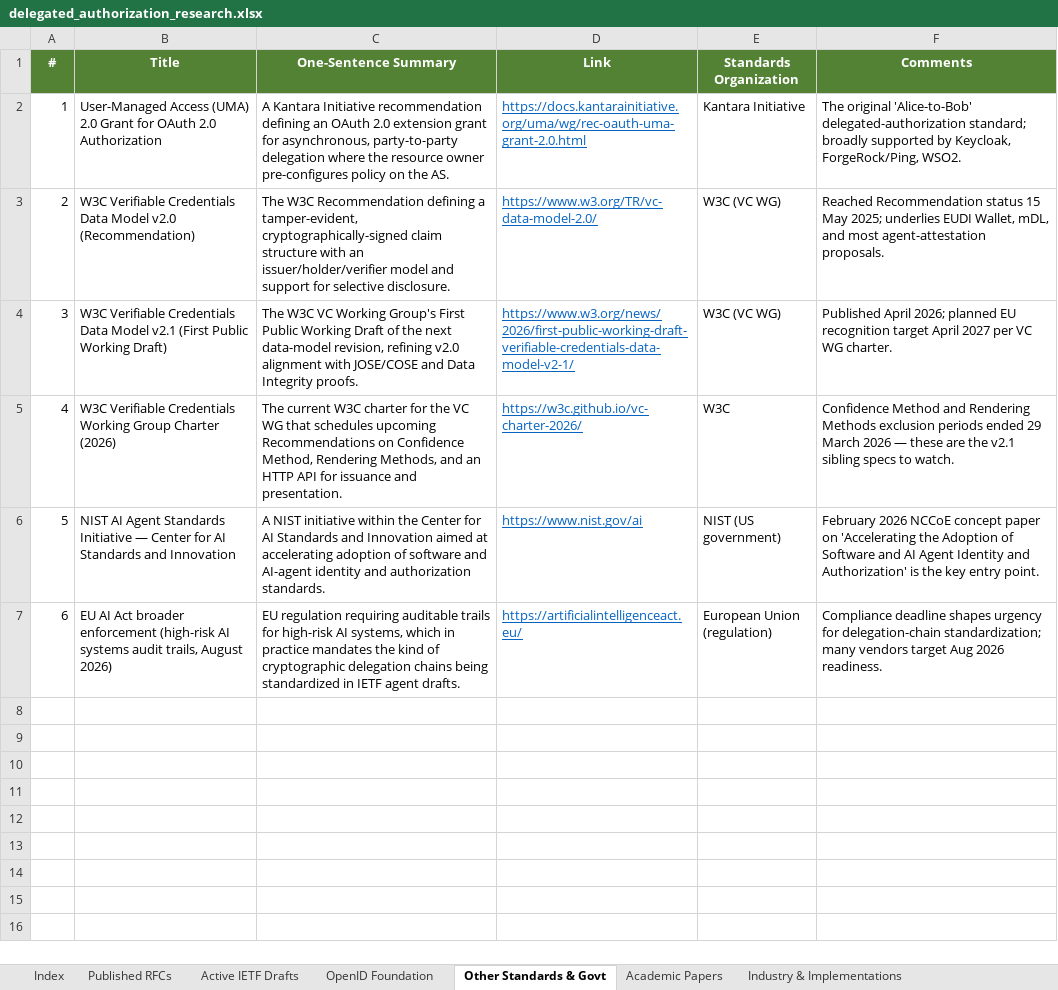
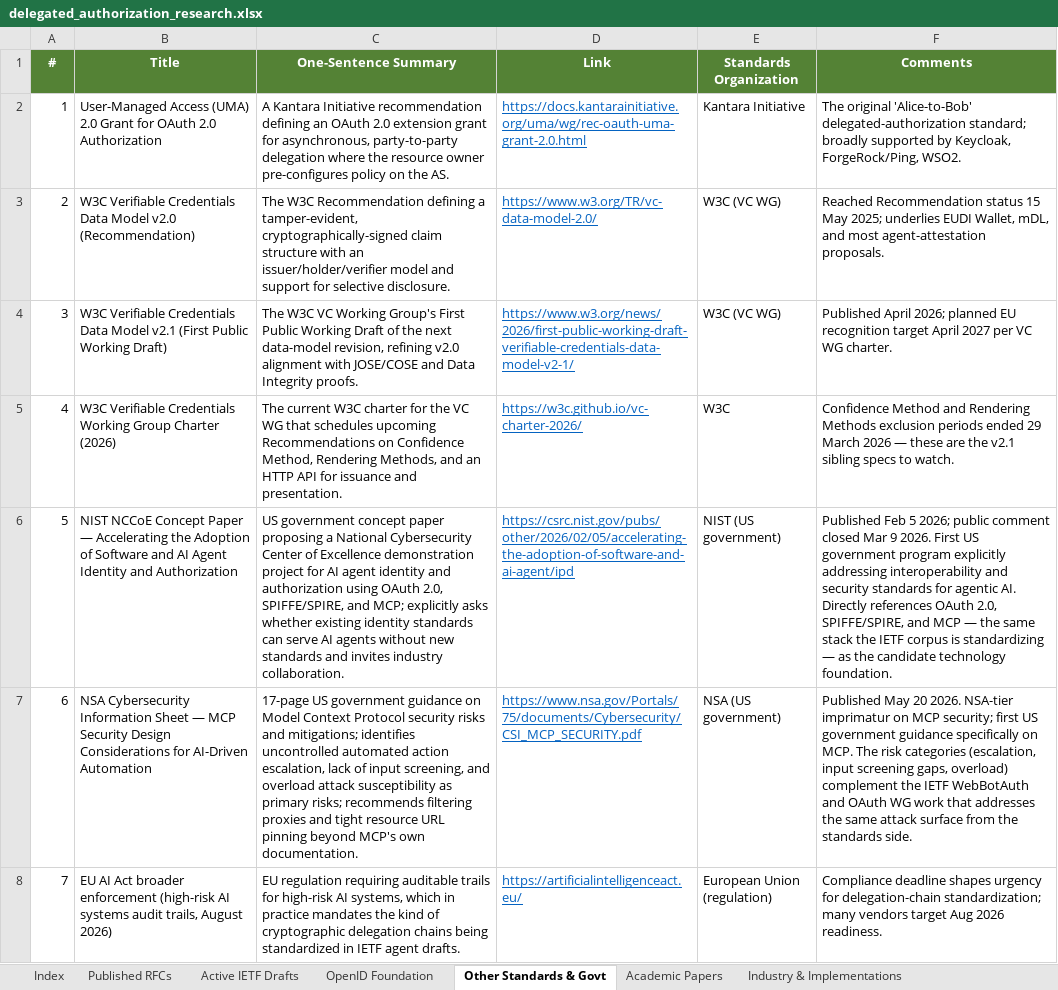
Before and after one commit to gffletch/da_research, an Excel workbook: delegated_authorization_research.xlsx, sheet Other Standards & Govt, drawn as a sheet; values as stored, in another font and other column widths than the file's, no borders; removed rows and columns are numbered as before the commit, all else as after; the diff names each change by its address in the sheet, - before the commit and + after, or states it on an @@ line.

Commit message:
Expand corpus to 215 sources: IETF 126 wave + web search
Active IETF Drafts (131 → 139, +8 new):
- draft-sharma-oauth-identity-propagation-context (Cluster B, Jul 23)
- draft-sharif-x509-agent-identity-profile (Cluster I / PKI, Jul 26)
- draft-gerber-oauth-deferred-token-response (Cluster A / async, Jun 23)
- draft-chapman-a2a-mls (A2A + MLS E2E governance, Jul 28)
- draft-rampalli-pedigree (WIMSE / SPIFFE + Cedar attenuation, Apr 25)
- draft-sweeney-wimse-credential-delegation (WIMSE synthesis, Jul 28)
- draft-kumaresan-counter-sign (Cluster F / human countersig, Jul 21)
- draft-thallapelly-oasnt (Cluster F / WYSIWYG hardware PoP, Jul 24)

Revision bumps (7): identity-chaining -17, dmsc-macp -06,
schrock-ep-authorization-receipts -08, fane-opena2a-aap/aip -01,
farrel-dawn-terminology -04, akhavain-moussa-dawn-problem-statement -05,
zhu-oauth-async-delegation -04

Academic Papers (5 → 12, +7):
- Tallam (authorization propagation formalization, May 2026)
- Ibrahim & Li (compositional scope attenuation, Jun 2026)
- Wu et al. SkillScope (empirical least-privilege, May 2026)
- Yu et al. SUDP (secret-use delegation protocol, Apr 2026)
- arXiv:2603.20953 (pre-action enforcement gap, Mar 2026)
- de Witt et al. (multi-agent security challenges, 24 authors, May 2025)
- Zhou (capability-identity gap in MCP/A2A, Mar 2026)

Other Standards & Govt (6 → 7):
- NIST entry updated to specific NCCoE concept paper URL (Feb 2026)
- NSA CSI on MCP security design considerations (May 2026)

Industry & Implementations (34 → 42, +8):
- McGuinness "Mission Architecture on AAuth" (5th blog post, Mar 2026)
- Carleton/Anthropic MCP Enterprise Managed Auth / ID-JAG in prod (Jun 2026)
- Kasselman IETF 122 WIMSE takeaways (Mar 2025)
- Eve Maler on UMA for AI agents (Jul 2025)
- Justin Richer "Tangled Tokens and Authorized Agents" (May 2025)
- Dan Moore MCP auth on Stack Overflow Blog (Jan 2026)
- Rock Lambros klrc-aiagent-auth depth analysis (Mar 2026)
- Microsoft least-privilege for AI agents (Jul 2026)

Completed with the help of Claude

```diff
--- a/delegated_authorization_research.xlsx (sheet Other Standards & Govt)
+++ b/delegated_authorization_research.xlsx (sheet Other Standards & Govt)
-row 6: 5 | NIST AI Agent Standards Initiative — Center for AI Standards and Innovation | A NIST initiative within the Center for AI Standards and Innovation aimed at accelerating adoption of software and AI-agent identity and authorization standards. | https://www.nist.gov/ai | NIST (US government) | February 2026 NCCoE concept paper on 'Accelerating the Adoption of Software and AI Agent Identity and Authorization' is the key entry point.
+row 6: 5 | NIST NCCoE Concept Paper — Accelerating the Adoption of Software and AI Agent Identity and Authorization | US government concept paper proposing a National Cybersecurity Center of Excellence demonstration project for AI agent identity and authorization using OAuth 2.0, SPIFFE/SPIRE, and MCP; explicitly asks whether existing identity standards can serve AI agents without new standards and invites industry collaboration. | https://csrc.nist.gov/pubs/other/2026/02/05/accelerating-the-adoption-of-software-and-ai-agent/ipd | NIST (US government) | Published Feb 5 2026; public comment closed Mar 9 2026. First US government program explicitly addressing interoperability and security standards for agentic AI. Directly references OAuth 2.0, SPIFFE/SPIRE, and MCP — the same stack the IETF corpus is standardizing — as the candidate technology foundation.
+row 7: 6 | NSA Cybersecurity Information Sheet — MCP Security Design Considerations for AI-Driven Automation | 17-page US government guidance on Model Context Protocol security risks and mitigations; identifies uncontrolled automated action escalation, lack of input screening, and overload attack susceptibility as primary risks; recommends filtering proxies and tight resource URL pinning beyond MCP's own documentation. | https://www.nsa.gov/Portals/75/documents/Cybersecurity/CSI_MCP_SECURITY.pdf | NSA (US government) | Published May 20 2026. NSA-tier imprimatur on MCP security; first US government guidance specifically on MCP. The risk categories (escalation, input screening gaps, overload) complement the IETF WebBotAuth and OAuth WG work that addresses the same attack surface from the standards side.
@@ column A (#) renumbered from row 8 down @@
```
Also changed, not shown: sheet Active IETF Drafts, sheet Industry & Implementations, sheet Academic Papers, sheet Index, 1 other file.
